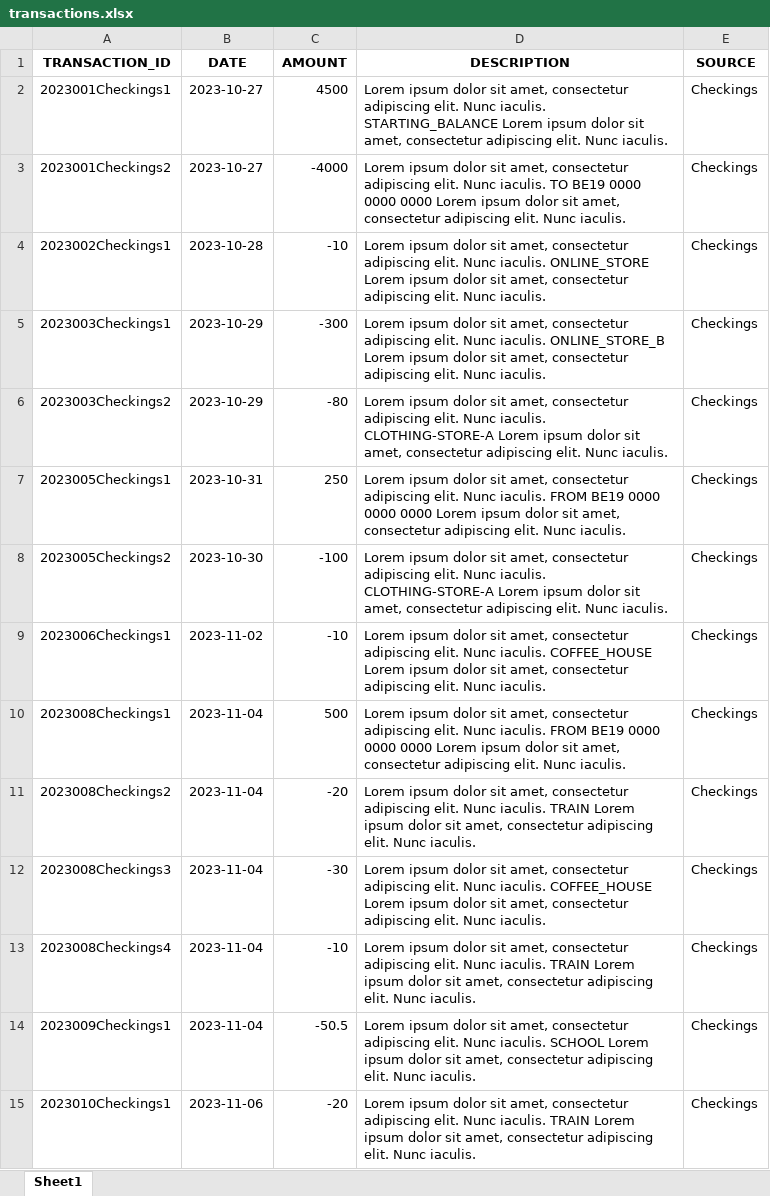
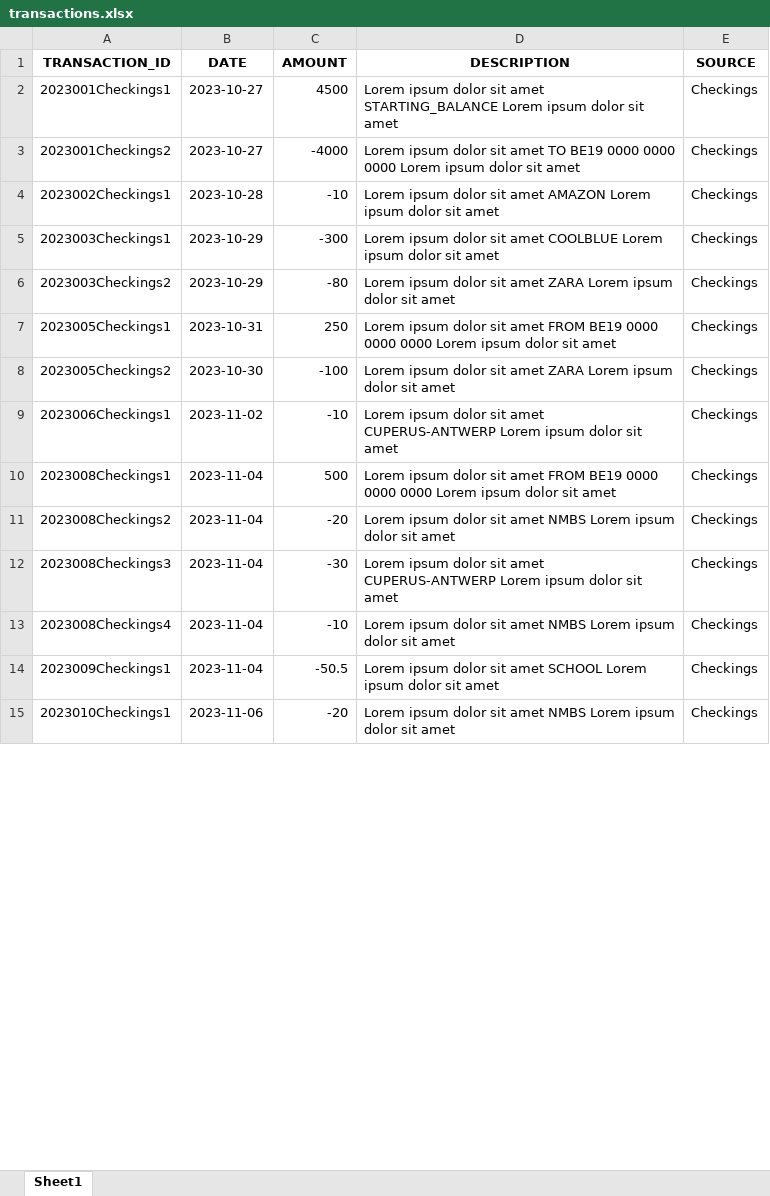
Before and after one commit to arthurmoreno/personal-finance-dashboard, an Excel workbook: example_resources/raw/transactions.xlsx, sheet Sheet1, drawn as a sheet; only a part is shown; values as stored, in another font and other column widths than the file's, no borders; the diff covers the shown part only; the diff names each change by its address in the sheet, - before the commit and + after, or states it on an @@ line.

Commit message:
simpify transactions

```diff
--- a/example_resources/raw/transactions.xlsx (sheet Sheet1)
+++ b/example_resources/raw/transactions.xlsx (sheet Sheet1)
-D2 (DESCRIPTION): …dolor sit amet, consectetur adipiscing elit. Nunc iaculis. STARTING_BALANCE Lorem ipsum dolor sit amet, consectetur adipiscing elit. Nunc iaculis.
+D2 (DESCRIPTION): …dolor sit amet STARTING_BALANCE Lorem ipsum dolor sit amet
-D3 (DESCRIPTION): …dolor sit amet, consectetur adipiscing elit. Nunc iaculis. TO BE19 0000 0000 0000 Lorem ipsum dolor sit amet, consectetur adipiscing elit. Nunc iaculis.
+D3 (DESCRIPTION): …dolor sit amet TO BE19 0000 0000 0000 Lorem ipsum dolor sit amet
-D4 (DESCRIPTION): …dolor sit amet, consectetur adipiscing elit. Nunc iaculis. ONLINE_STORE Lorem ipsum dolor sit amet, consectetur adipiscing elit. Nunc iaculis.
+D4 (DESCRIPTION): …dolor sit amet AMAZON Lorem ipsum dolor sit amet
-D5 (DESCRIPTION): …dolor sit amet, consectetur adipiscing elit. Nunc iaculis. ONLINE_STORE_B Lorem ipsum dolor sit amet, consectetur adipiscing elit. Nunc iaculis.
+D5 (DESCRIPTION): …dolor sit amet COOLBLUE Lorem ipsum dolor sit amet
-D6 (DESCRIPTION): …dolor sit amet, consectetur adipiscing elit. Nunc iaculis. CLOTHING-STORE-A Lorem ipsum dolor sit amet, consectetur adipiscing elit. Nunc iaculis.
+D6 (DESCRIPTION): …dolor sit amet ZARA Lorem ipsum dolor sit amet
-D7 (DESCRIPTION): …dolor sit amet, consectetur adipiscing elit. Nunc iaculis. FROM BE19 0000 0000 0000 Lorem ipsum dolor sit amet, consectetur adipiscing elit. Nunc iaculis.
+D7 (DESCRIPTION): …dolor sit amet FROM BE19 0000 0000 0000 Lorem ipsum dolor sit amet
-D8 (DESCRIPTION): …dolor sit amet, consectetur adipiscing elit. Nunc iaculis. CLOTHING-STORE-A Lorem ipsum dolor sit amet, consectetur adipiscing elit. Nunc iaculis.
+D8 (DESCRIPTION): …dolor sit amet ZARA Lorem ipsum dolor sit amet
-D9 (DESCRIPTION): …dolor sit amet, consectetur adipiscing elit. Nunc iaculis. COFFEE_HOUSE Lorem ipsum dolor sit amet, consectetur adipiscing elit. Nunc iaculis.
+D9 (DESCRIPTION): …dolor sit amet CUPERUS-ANTWERP Lorem ipsum dolor sit amet
-D10 (DESCRIPTION): …dolor sit amet, consectetur adipiscing elit. Nunc iaculis. FROM BE19 0000 0000 0000 Lorem ipsum dolor sit amet, consectetur adipiscing elit. Nunc iaculis.
+D10 (DESCRIPTION): …dolor sit amet FROM BE19 0000 0000 0000 Lorem ipsum dolor sit amet
-D11 (DESCRIPTION): …dolor sit amet, consectetur adipiscing elit. Nunc iaculis. TRAIN Lorem ipsum dolor sit amet, consectetur adipiscing elit. Nunc iaculis.
+D11 (DESCRIPTION): …dolor sit amet NMBS Lorem ipsum dolor sit amet
-D12 (DESCRIPTION): …dolor sit amet, consectetur adipiscing elit. Nunc iaculis. COFFEE_HOUSE Lorem ipsum dolor sit amet, consectetur adipiscing elit. Nunc iaculis.
+D12 (DESCRIPTION): …dolor sit amet CUPERUS-ANTWERP Lorem ipsum dolor sit amet
-D13 (DESCRIPTION): …dolor sit amet, consectetur adipiscing elit. Nunc iaculis. TRAIN Lorem ipsum dolor sit amet, consectetur adipiscing elit. Nunc iaculis.
+D13 (DESCRIPTION): …dolor sit amet NMBS Lorem ipsum dolor sit amet
-D14 (DESCRIPTION): …dolor sit amet, consectetur adipiscing elit. Nunc iaculis. SCHOOL Lorem ipsum dolor sit amet, consectetur adipiscing elit. Nunc iaculis.
+D14 (DESCRIPTION): …dolor sit amet SCHOOL Lorem ipsum dolor sit amet
-D15 (DESCRIPTION): …dolor sit amet, consectetur adipiscing elit. Nunc iaculis. TRAIN Lorem ipsum dolor sit amet, consectetur adipiscing elit. Nunc iaculis.
+D15 (DESCRIPTION): …dolor sit amet NMBS Lorem ipsum dolor sit amet
```
Also changed, not shown: 31 edited cells elsewhere in this sheet, 1 other file.
